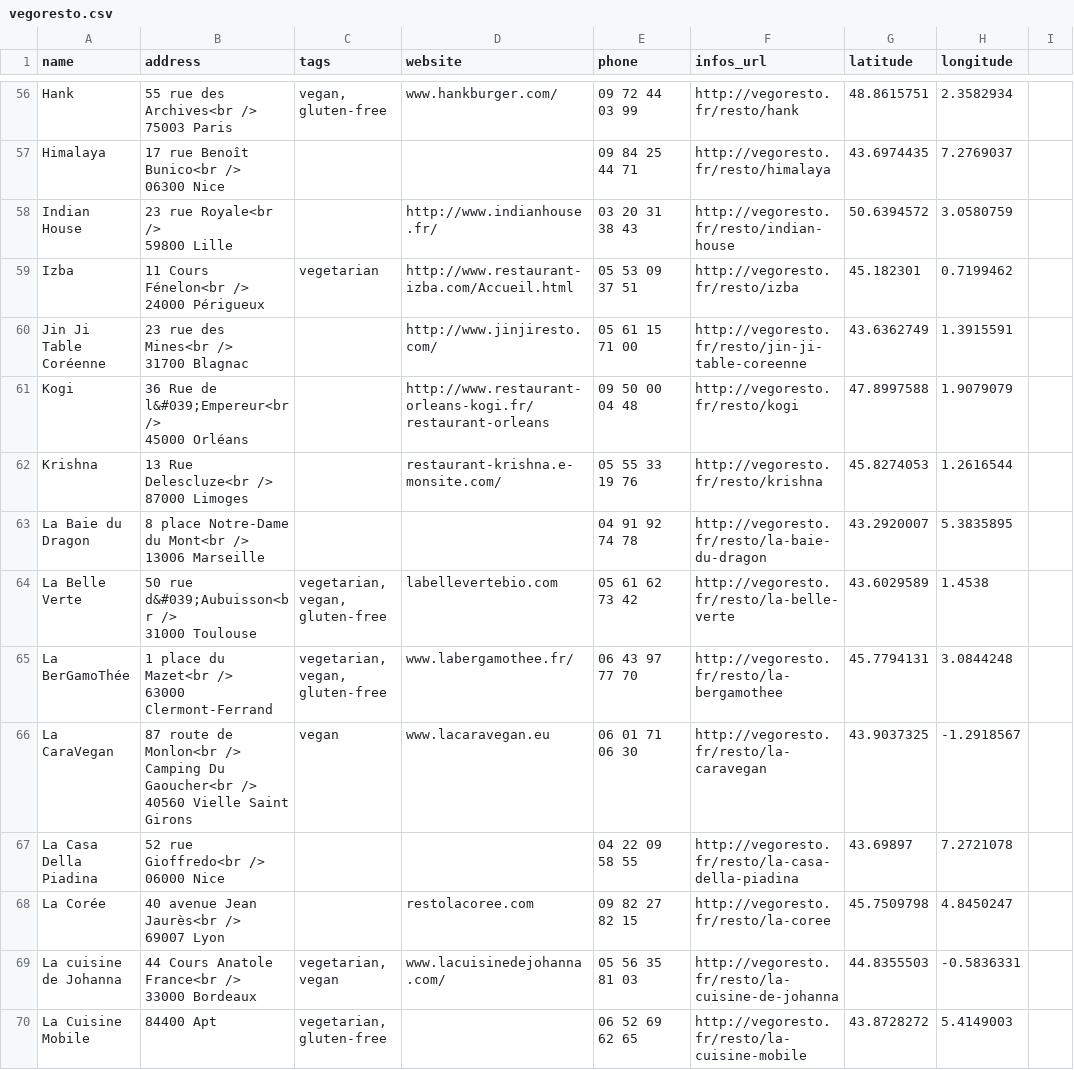
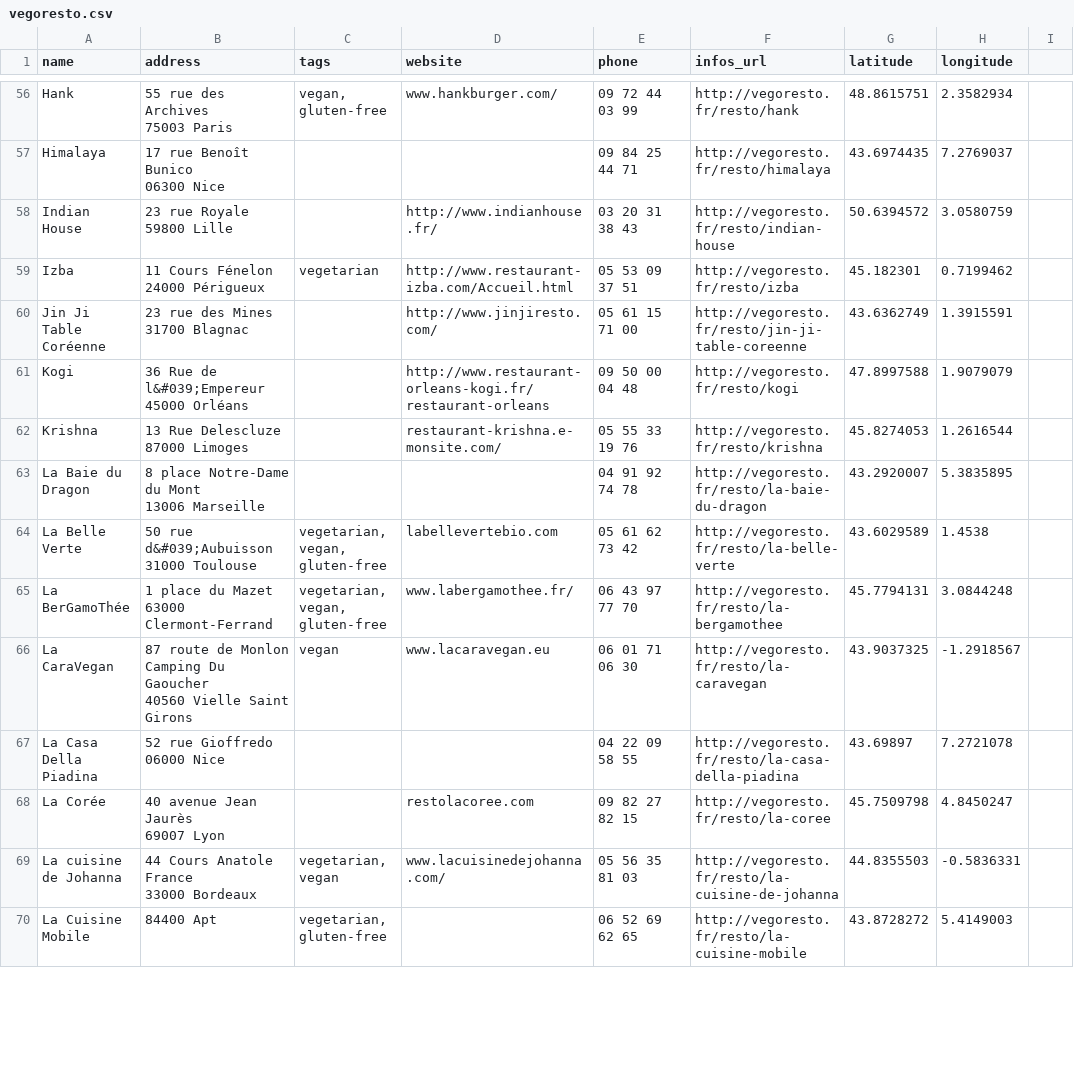
Before and after one commit to Jolg42/vegan-places, a CSV file: vegoresto.csv, drawn as a sheet; only a part is shown, gaps mark what is left out; ↵ is a line break in a cell; the diff covers the shown part only; the diff names each change by its address in the sheet, - before the commit and + after, or states it on an @@ line.

```diff
--- a/vegoresto.csv
+++ b/vegoresto.csv
-B56 (address): 55 rue des Archives<br /> ↵ 75003 Paris
+B56 (address): 55 rue des Archives ↵ 75003 Paris
-B57 (address): 17 rue Benoît Bunico<br /> ↵ 06300 Nice
+B57 (address): 17 rue Benoît Bunico ↵ 06300 Nice
-B58 (address): 23 rue Royale<br /> ↵ 59800 Lille
+B58 (address): 23 rue Royale ↵ 59800 Lille
-B59 (address): 11 Cours Fénelon<br /> ↵ 24000 Périgueux
+B59 (address): 11 Cours Fénelon ↵ 24000 Périgueux
-B60 (address): 23 rue des Mines<br /> ↵ 31700 Blagnac
+B60 (address): 23 rue des Mines ↵ 31700 Blagnac
-B61 (address): 36 Rue de l&#039;Empereur<br /> ↵ 45000 Orléans
+B61 (address): 36 Rue de l&#039;Empereur ↵ 45000 Orléans
-B62 (address): 13 Rue Delescluze<br /> ↵ 87000 Limoges
+B62 (address): 13 Rue Delescluze ↵ 87000 Limoges
-B63 (address): 8 place Notre-Dame du Mont<br /> ↵ 13006 Marseille
+B63 (address): 8 place Notre-Dame du Mont ↵ 13006 Marseille
-B64 (address): 50 rue d&#039;Aubuisson<br /> ↵ 31000 Toulouse
+B64 (address): 50 rue d&#039;Aubuisson ↵ 31000 Toulouse
-B65 (address): 1 place du Mazet<br /> ↵ 63000 Clermont-Ferrand
+B65 (address): 1 place du Mazet ↵ 63000 Clermont-Ferrand
-B66 (address): …route de Monlon<br /> ↵ Camping Du Gaoucher<br /> ↵ 40560 Vielle…
+B66 (address): …route de Monlon ↵ Camping Du Gaoucher ↵ 40560 Vielle…
-B67 (address): 52 rue Gioffredo<br /> ↵ 06000 Nice
+B67 (address): 52 rue Gioffredo ↵ 06000 Nice
-B68 (address): 40 avenue Jean Jaurès<br /> ↵ 69007 Lyon
+B68 (address): 40 avenue Jean Jaurès ↵ 69007 Lyon
-B69 (address): 44 Cours Anatole France<br /> ↵ 33000 Bordeaux
+B69 (address): 44 Cours Anatole France ↵ 33000 Bordeaux
```
Also changed, not shown: 184 edited cells elsewhere in this file.
